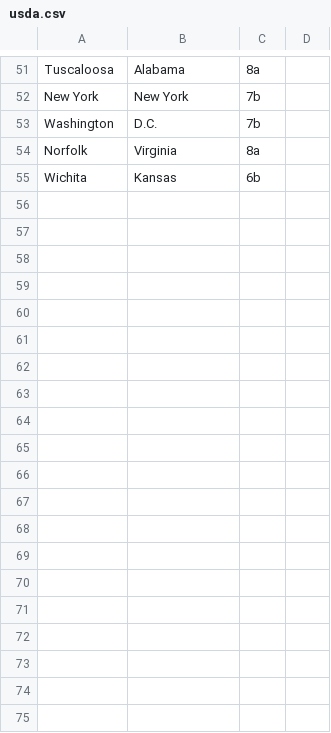
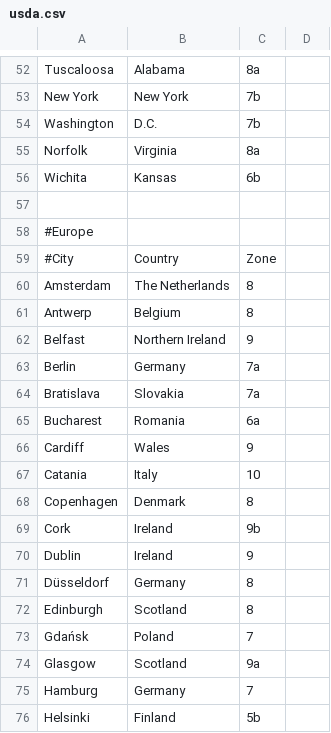
Before and after one commit to samthetechie/pyFolia, a CSV file: usda.csv, drawn as a sheet; only a part is shown, gaps mark what is left out; the diff covers the shown part only; the diff names each change by its address in the sheet, - before the commit and + after, or states it on an @@ line.

Commit message:
first version of usda.csv!

```diff
--- a/usda.csv
+++ b/usda.csv
+row 57: (empty)
+row 58: #Europe
+row 59: #City | Country | Zone
+row 60: Amsterdam | The Netherlands | 8
+row 61: Antwerp | Belgium | 8
+row 62: Belfast | Northern Ireland | 9
+row 63: Berlin | Germany | 7a
+row 64: Bratislava | Slovakia | 7a
+row 65: Bucharest | Romania | 6a
+row 66: Cardiff | Wales | 9
+row 67: Catania | Italy | 10
+row 68: Copenhagen | Denmark | 8
+row 69: Cork | Ireland | 9b
+row 70: Dublin | Ireland | 9
+row 71: Düsseldorf | Germany | 8
+row 72: Edinburgh | Scotland | 8
+row 73: Gdańsk | Poland | 7
+row 74: Glasgow | Scotland | 9a
+row 75: Hamburg | Germany | 7
+row 76: Helsinki | Finland | 5b
```
Also changed, not shown: 47 added rows elsewhere in this file, 2 other files.
